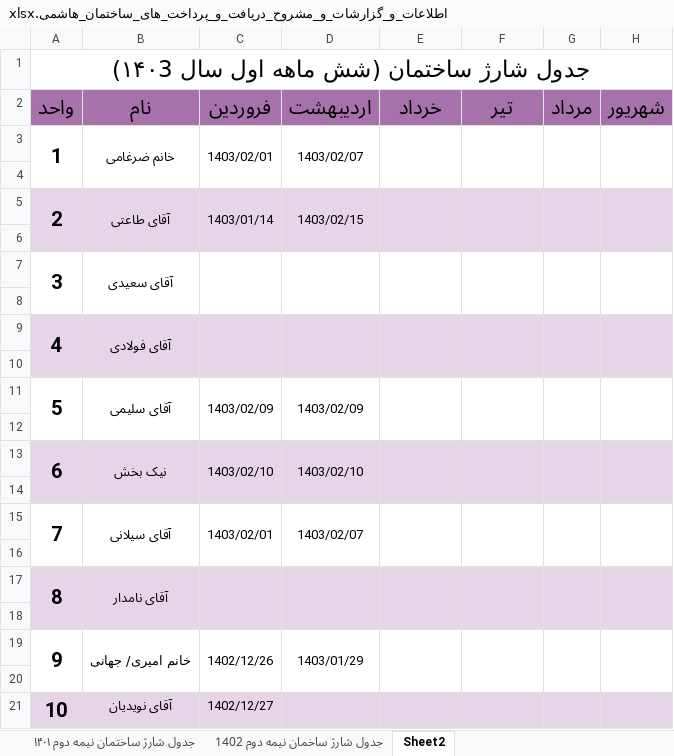
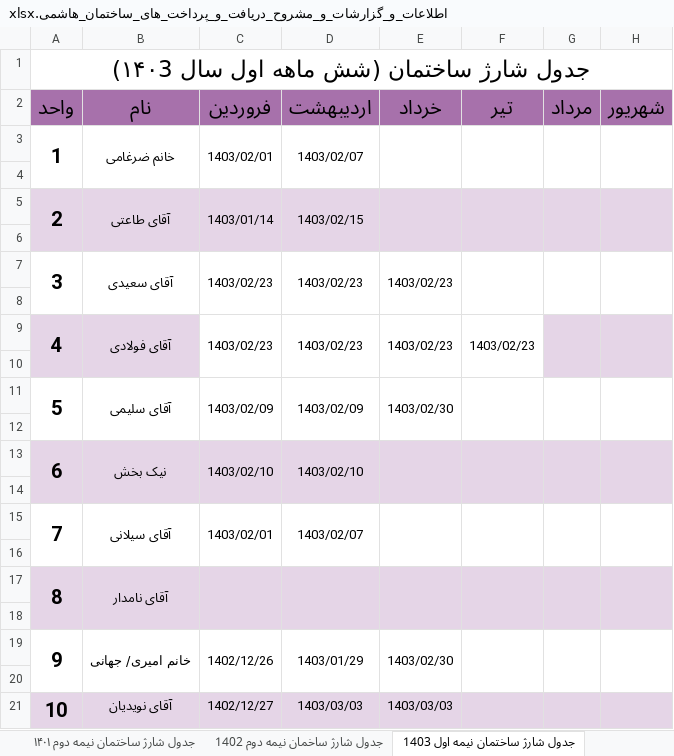
Before and after one commit to Moseyza/BuildingDocuments, an Excel workbook: اطلاعات_و_گزارشات_و_مشروح_دریافت_و_پرداخت_های_ساختمان_هاشمی.xlsx, sheet جدول شارژ ساختمان نیمه اول 1403, drawn as a sheet; values as stored, in another font and other column widths than the file's, no borders; the diff names each change by its address in the sheet, - before the commit and + after, or states it on an @@ line.

```diff
--- a/اطلاعات_و_گزارشات_و_مشروح_دریافت_و_پرداخت_های_ساختمان_هاشمی.xlsx (sheet جدول شارژ ساختمان نیمه اول 1403)
+++ b/اطلاعات_و_گزارشات_و_مشروح_دریافت_و_پرداخت_های_ساختمان_هاشمی.xlsx (sheet جدول شارژ ساختمان نیمه اول 1403)
-sheet tab: Sheet2
+sheet tab: جدول شارژ ساختمان نیمه اول 1403
-C7 (فروردین): (empty)
+C7 (فروردین): 1403/02/23
-D7 (اردیبهشت): (empty)
+D7 (اردیبهشت): 1403/02/23
-E7 (خرداد): (empty)
+E7 (خرداد): 1403/02/23
-C9 (فروردین): (empty)
+C9 (فروردین): 1403/02/23
-C9:F10 fill: #E5D5E7
+C9:F10 fill: none
-D9 (اردیبهشت): (empty)
+D9 (اردیبهشت): 1403/02/23
-E9 (خرداد): (empty)
+E9 (خرداد): 1403/02/23
-F9 (تیر): (empty)
+F9 (تیر): 1403/02/23
-E11 (خرداد): (empty)
+E11 (خرداد): 1403/02/30
-E19 (خرداد): (empty)
+E19 (خرداد): 1403/02/30
-D21 (اردیبهشت): (empty)
+D21 (اردیبهشت): 1403/03/03
-E21 (خرداد): (empty)
+E21 (خرداد): 1403/03/03
```
Also changed, not shown: sheet گردش حساب تنخواه ساختمان.
